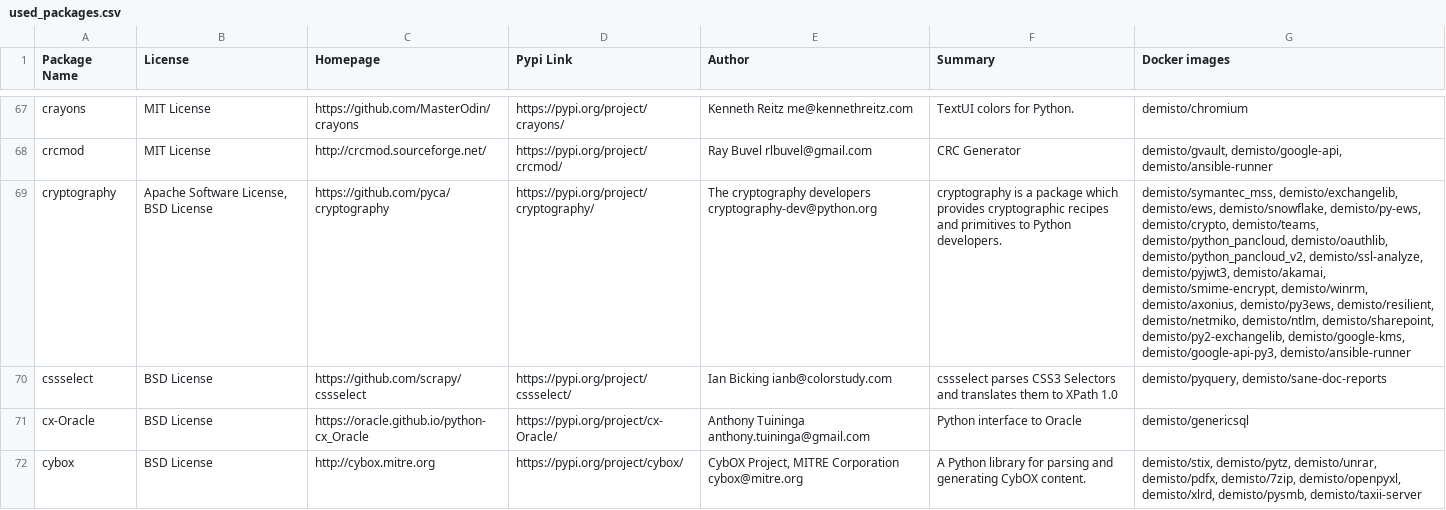
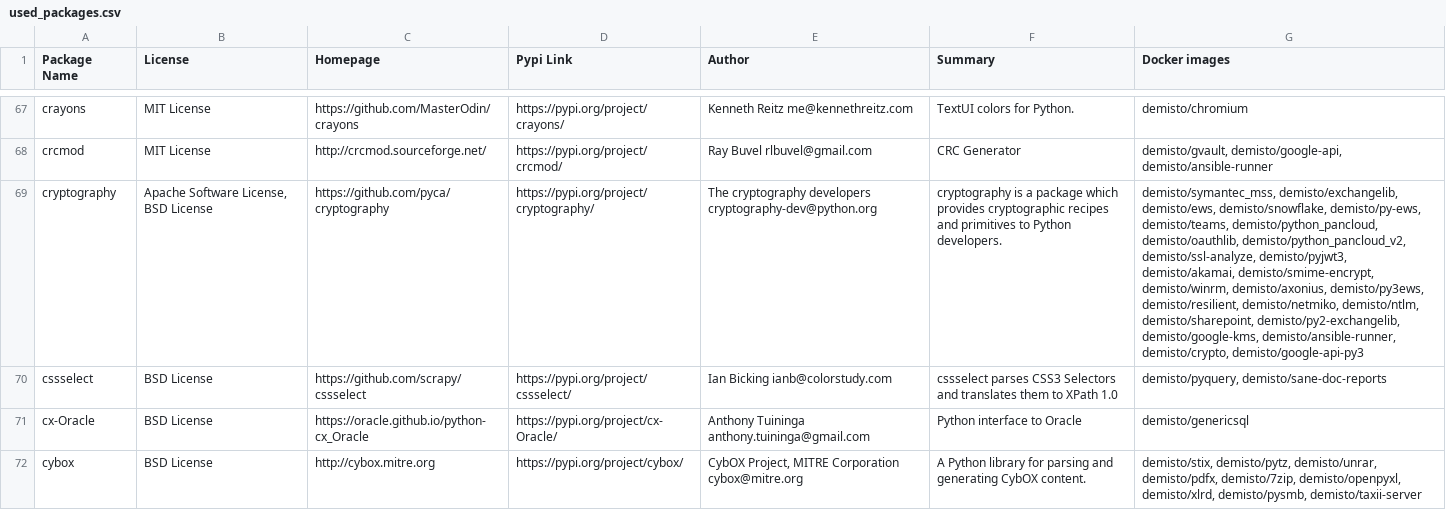
Before and after one commit to upstart-swiss/dockerfiles, a CSV file: used_packages.csv, drawn as a sheet; only a part is shown, gaps mark what is left out; the diff covers the shown part only; the diff names each change by its address in the sheet, - before the commit and + after, or states it on an @@ line.

Commit message:
Wed Nov 25 01:03:02 UTC 2020: automatic docker repository update

```diff
--- a/used_packages.csv
+++ b/used_packages.csv
-G69 (Docker images): …demisto/snowflake, demisto/py-ews, demisto/crypto, demisto/teams, demisto/python_pancloud, demisto/oauthlib, demisto/python_pancloud_v2, demisto/ssl-analyze, demisto/pyjwt3, demisto/akamai, demisto/smime-encrypt, demisto/winrm, demisto/axonius, demisto/py3ews, demisto/resilient, demisto/netmiko, demisto/ntlm, demisto/sharepoint, demisto/py2-exchangelib, demisto/google-kms, demisto/google-api-py3, demisto/ansible-runner
+G69 (Docker images): …demisto/snowflake, demisto/py-ews, demisto/teams, demisto/python_pancloud, demisto/oauthlib, demisto/python_pancloud_v2, demisto/ssl-analyze, demisto/pyjwt3, demisto/akamai, demisto/smime-encrypt, demisto/winrm, demisto/axonius, demisto/py3ews, demisto/resilient, demisto/netmiko, demisto/ntlm, demisto/sharepoint, demisto/py2-exchangelib, demisto/google-kms, demisto/ansible-runner, demisto/crypto, demisto/google-api-py3
```
Also changed, not shown: 34 edited cells elsewhere in this file, 8 other files.
